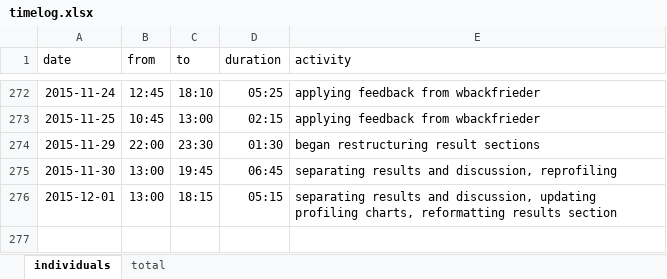
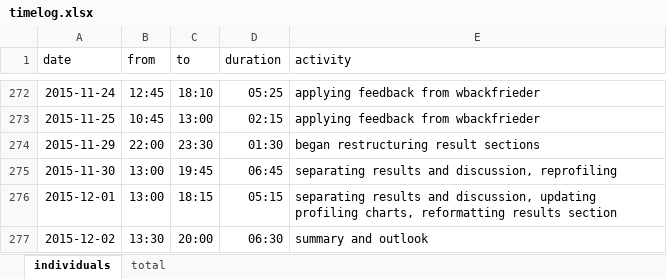
Before and after one commit to bernhardmgruber/master_thesis, an Excel workbook: documents/timelog.xlsx, sheet individuals, drawn as a sheet; only a part is shown, gaps mark what is left out; values as stored, in another font and other column widths than the file's, no borders; the diff names each change by its address in the sheet, - before the commit and + after, or states it on an @@ line.

Commit message:
timelog

```diff
--- a/documents/timelog.xlsx (sheet individuals)
+++ b/documents/timelog.xlsx (sheet individuals)
+row 277: 2015-12-02 | 13:30 | 20:00 | 06:30 | summary and outlook
```
Also changed, not shown: sheet total.
